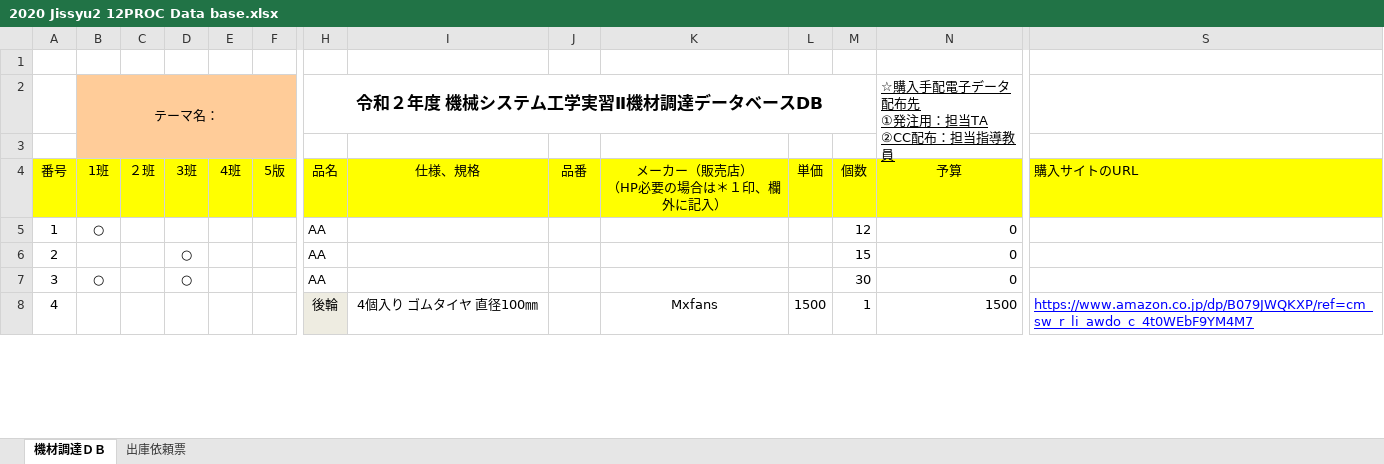
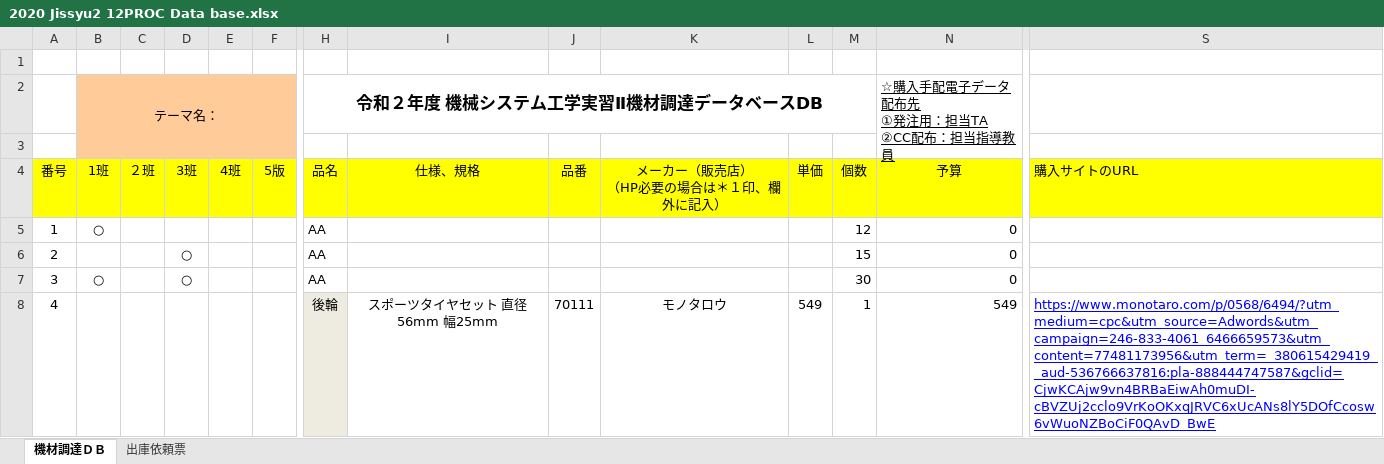
Before and after one commit to englishta/dissertation, an Excel workbook: jissyuu/2020 Jissyu2 12PROC Data base.xlsx, sheet 機材調達ＤＢ, drawn as a sheet; only a part is shown, gaps mark what is left out; values as stored, in another font and other column widths than the file's, no borders; removed rows and columns are numbered as before the commit, all else as after; rows hold the shown columns only; the diff covers the shown part only; the diff names each change by its address in the sheet, - before the commit and + after, or states it on an @@ line.

Commit message:
aa

```diff
--- a/jissyuu/2020 Jissyu2 12PROC Data base.xlsx (sheet 機材調達ＤＢ)
+++ b/jissyuu/2020 Jissyu2 12PROC Data base.xlsx (sheet 機材調達ＤＢ)
-row 8: 4 |  |  |  |  |  | 後輪 | 4個入り ゴムタイヤ 直径100㎜ |  | Mxfans | 1500 | 1 | 1500 | https://www.amazon.co.jp/dp/B079JWQKXP/ref=cm_sw_r_li_awdo_c_4t0WEbF9YM4M7
+row 8: 4 |  |  |  |  |  | 後輪 | スポーツタイヤセット 直径56mm 幅25mm | 70111 | モノタロウ | 549 | 1 | 549 | https://www.monotaro.com/p/0568/6494/?utm_medium=cpc&utm_source=Adwords&utm_campaign=246-833-4061_6466659573&utm_content=77481173956&utm_term=_380615429419__aud-536766637816:pla-888444747587&gclid=CjwKCAjw9vn4BRBaEiwAh0muDI-cBVZUj2cclo9VrKoOKxqJRVC6xUcANs8lY5DOfCcosw6vWuoNZBoCiF0QAvD_BwE
```
Also changed, not shown: 1 added row, 2 edited cells and row numbers in column A elsewhere in this sheet, formulas that keep their value.
